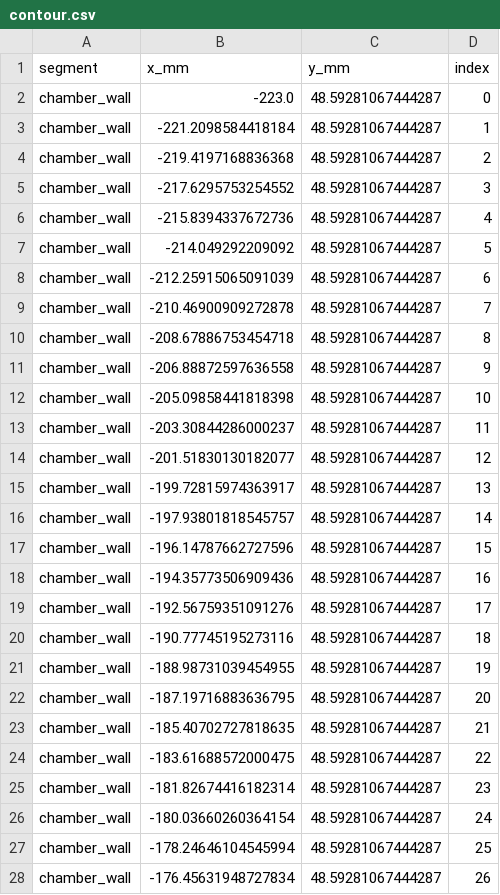
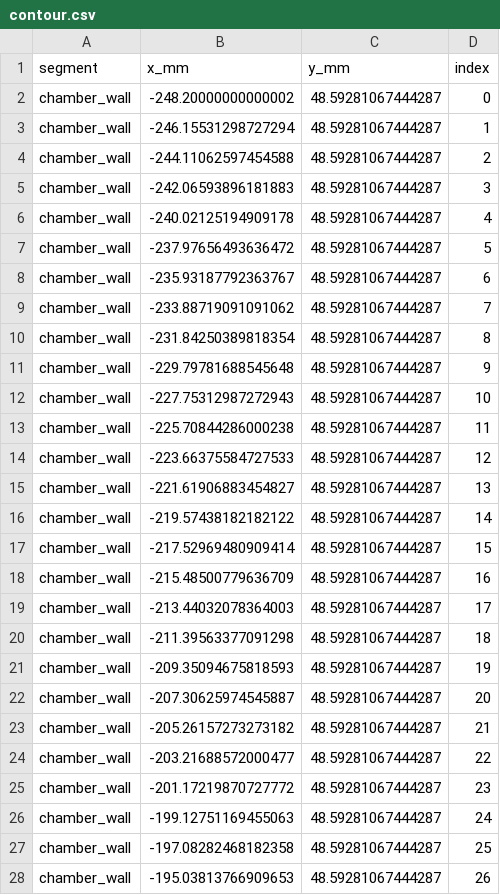
Before and after one commit to PURPL-Purdue/Turbopump, a CSV file: MARLIN V2/Tenkara/4 - Subteams/TCA/Outputs/contour.csv, drawn as a sheet; only a part is shown; the diff covers the shown part only.

```diff
--- a/MARLIN V2/Tenkara/4 - Subteams/TCA/Outputs/contour.csv
+++ b/MARLIN V2/Tenkara/4 - Subteams/TCA/Outputs/contour.csv
@@ -1,28 +1,28 @@
 segment,x_mm,y_mm,index
-chamber_wall,-223.0,48.59281067444287,0
-chamber_wall,-221.2098584418184,48.59281067444287,1
-chamber_wall,-219.4197168836368,48.59281067444287,2
-chamber_wall,-217.6295753254552,48.59281067444287,3
-chamber_wall,-215.8394337672736,48.59281067444287,4
-chamber_wall,-214.049292209092,48.59281067444287,5
-chamber_wall,-212.25915065091039,48.59281067444287,6
-chamber_wall,-210.46900909272878,48.59281067444287,7
-chamber_wall,-208.67886753454718,48.59281067444287,8
-chamber_wall,-206.88872597636558,48.59281067444287,9
-chamber_wall,-205.09858441818398,48.59281067444287,10
-chamber_wall,-203.30844286000237,48.59281067444287,11
-chamber_wall,-201.51830130182077,48.59281067444287,12
-chamber_wall,-199.72815974363917,48.59281067444287,13
-chamber_wall,-197.93801818545757,48.59281067444287,14
-chamber_wall,-196.14787662727596,48.59281067444287,15
-chamber_wall,-194.35773506909436,48.59281067444287,16
-chamber_wall,-192.56759351091276,48.59281067444287,17
-chamber_wall,-190.77745195273116,48.59281067444287,18
-chamber_wall,-188.98731039454955,48.59281067444287,19
-chamber_wall,-187.19716883636795,48.59281067444287,20
-chamber_wall,-185.40702727818635,48.59281067444287,21
-chamber_wall,-183.61688572000475,48.59281067444287,22
-chamber_wall,-181.82674416182314,48.59281067444287,23
-chamber_wall,-180.03660260364154,48.59281067444287,24
-chamber_wall,-178.24646104545994,48.59281067444287,25
-chamber_wall,-176.45631948727834,48.59281067444287,26
+chamber_wall,-248.20000000000002,48.59281067444287,0
+chamber_wall,-246.15531298727294,48.59281067444287,1
+chamber_wall,-244.11062597454588,48.59281067444287,2
+chamber_wall,-242.06593896181883,48.59281067444287,3
+chamber_wall,-240.02125194909178,48.59281067444287,4
+chamber_wall,-237.97656493636472,48.59281067444287,5
+chamber_wall,-235.93187792363767,48.59281067444287,6
+chamber_wall,-233.88719091091062,48.59281067444287,7
+chamber_wall,-231.84250389818354,48.59281067444287,8
+chamber_wall,-229.79781688545648,48.59281067444287,9
+chamber_wall,-227.75312987272943,48.59281067444287,10
+chamber_wall,-225.70844286000238,48.59281067444287,11
+chamber_wall,-223.66375584727533,48.59281067444287,12
+chamber_wall,-221.61906883454827,48.59281067444287,13
+chamber_wall,-219.57438182182122,48.59281067444287,14
+chamber_wall,-217.52969480909414,48.59281067444287,15
+chamber_wall,-215.48500779636709,48.59281067444287,16
+chamber_wall,-213.44032078364003,48.59281067444287,17
+chamber_wall,-211.39563377091298,48.59281067444287,18
+chamber_wall,-209.35094675818593,48.59281067444287,19
+chamber_wall,-207.30625974545887,48.59281067444287,20
+chamber_wall,-205.26157273273182,48.59281067444287,21
+chamber_wall,-203.21688572000477,48.59281067444287,22
+chamber_wall,-201.17219870727772,48.59281067444287,23
+chamber_wall,-199.12751169455063,48.59281067444287,24
+chamber_wall,-197.08282468182358,48.59281067444287,25
+chamber_wall,-195.03813766909653,48.59281067444287,26
```
Also changed, not shown: 126 edited cells elsewhere in this file, MARLIN V2/Tenkara/4 - Subteams/TCA/Outputs/ansys_input2.csv, MARLIN V2/Tenkara/4 - Subteams/TCA/Outputs/properties.csv, 8 other files.
